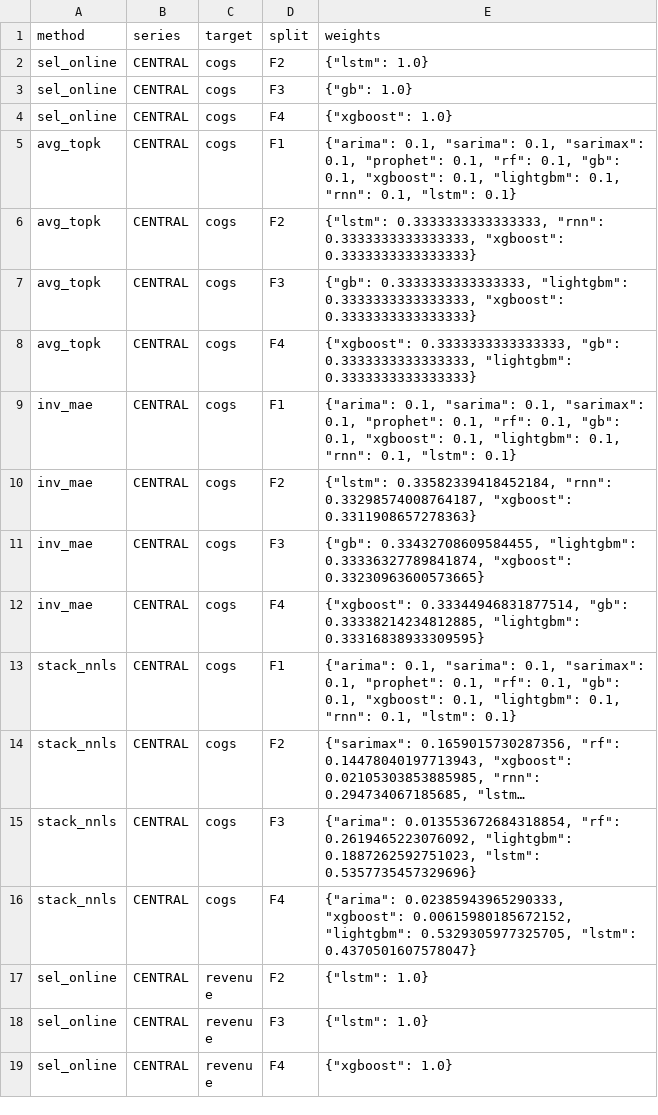
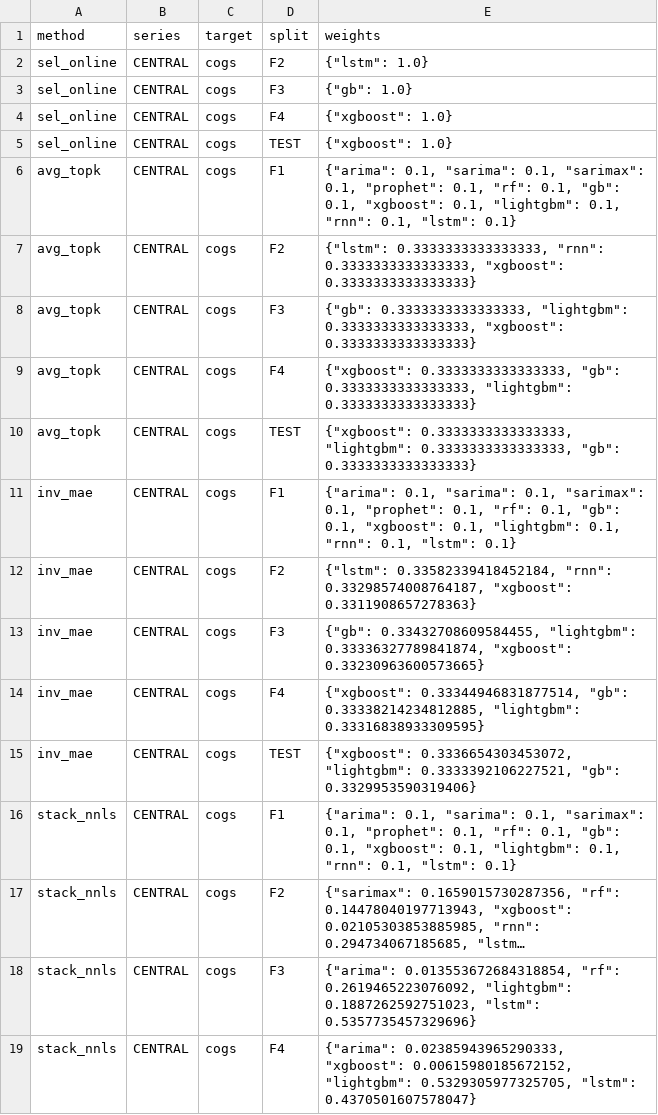
Before and after one commit to myuyen0304/retail-sales-forecasting-research, a CSV file: results/tables/ensemble_weights.csv, drawn as a sheet; only a part is shown; the shorter side is filled out with more unchanged rows; long unchanged cells end in …; the diff covers the shown part only; the diff names each change by its address in the sheet, - before the commit and + after, or states it on an @@ line.

```diff
--- a/results/tables/ensemble_weights.csv
+++ b/results/tables/ensemble_weights.csv
+row 5: sel_online | CENTRAL | cogs | TEST | {"xgboost": 1.0}
+row 10: avg_topk | CENTRAL | cogs | TEST | {"xgboost": 0.3333333333333333, "lightgbm": 0.3333333333333333, "gb": 0.3333333333333333}
+row 15: inv_mae | CENTRAL | cogs | TEST | {"xgboost": 0.3336654303453072, "lightgbm": 0.3333392106227521, "gb": 0.3329953590319406}
```
Also changed, not shown: 29 added rows elsewhere in this file, 26 other files.
